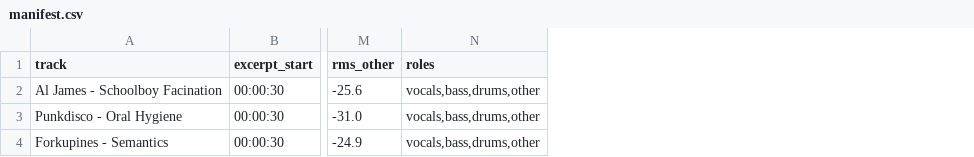
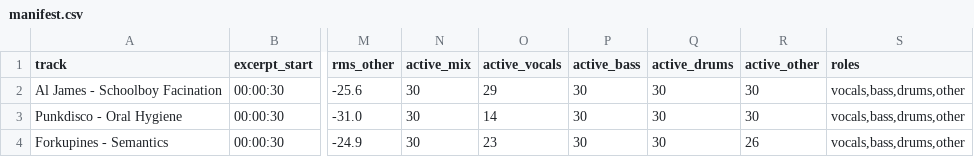
Before and after one commit to Aidevkon/AUDAL, a CSV file: research/musdb-lab/manifest.csv, drawn as a sheet; only a part is shown, gaps mark what is left out; the diff names each change by its address in the sheet, - before the commit and + after, or states it on an @@ line.

Commit message:
research/musdb-lab: extensible MUSDB-HQ ingest with active_seconds masking

```diff
--- a/research/musdb-lab/manifest.csv
+++ b/research/musdb-lab/manifest.csv
+column N (active_mix), rows 2-4: all 30
+column O (active_vocals), rows 2-4: 29 | 14 | 23
+column P (active_bass), rows 2-4: all 30
+column Q (active_drums), rows 2-4: all 30
+column R (active_other), rows 2-4: 30 | 30 | 26
```
Also changed, not shown: 1 other file.
